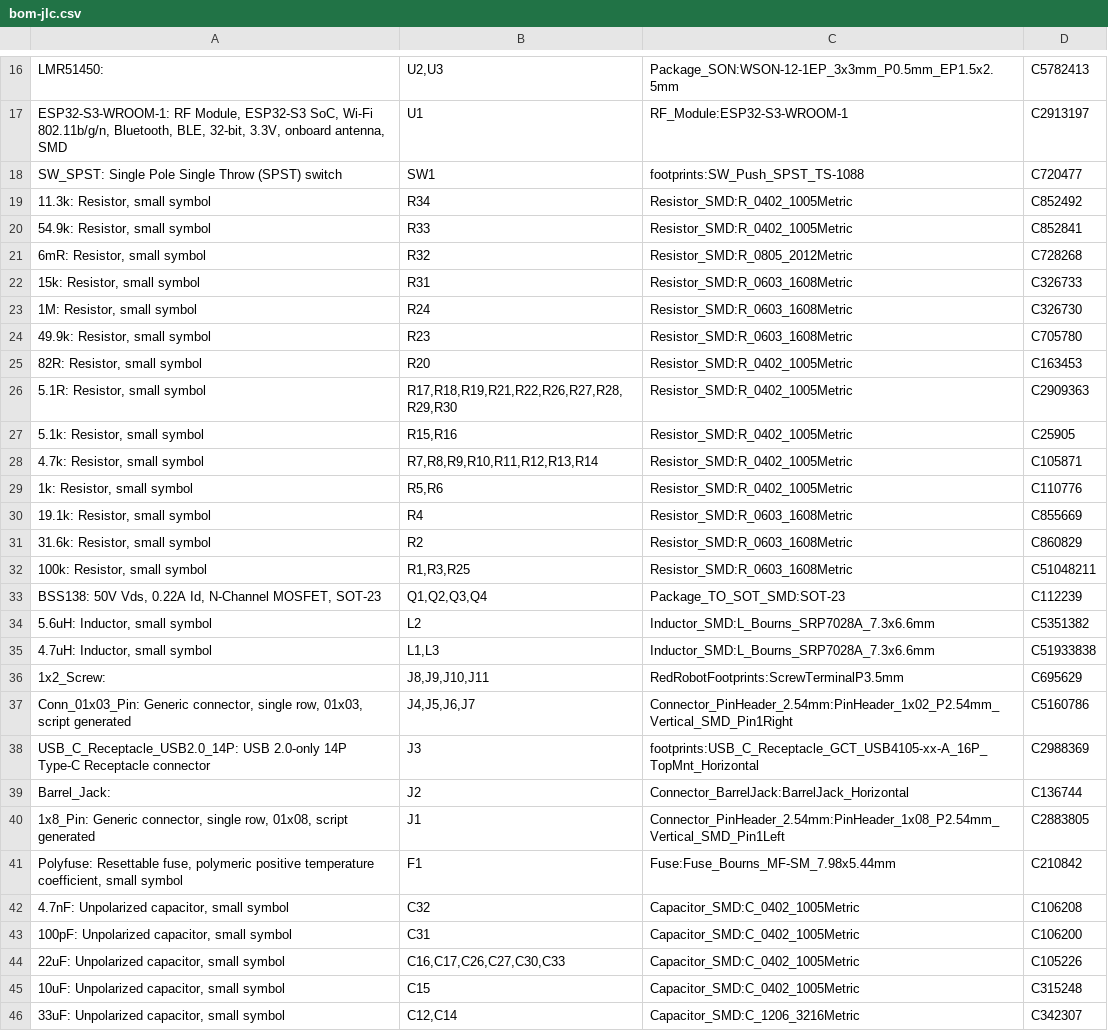
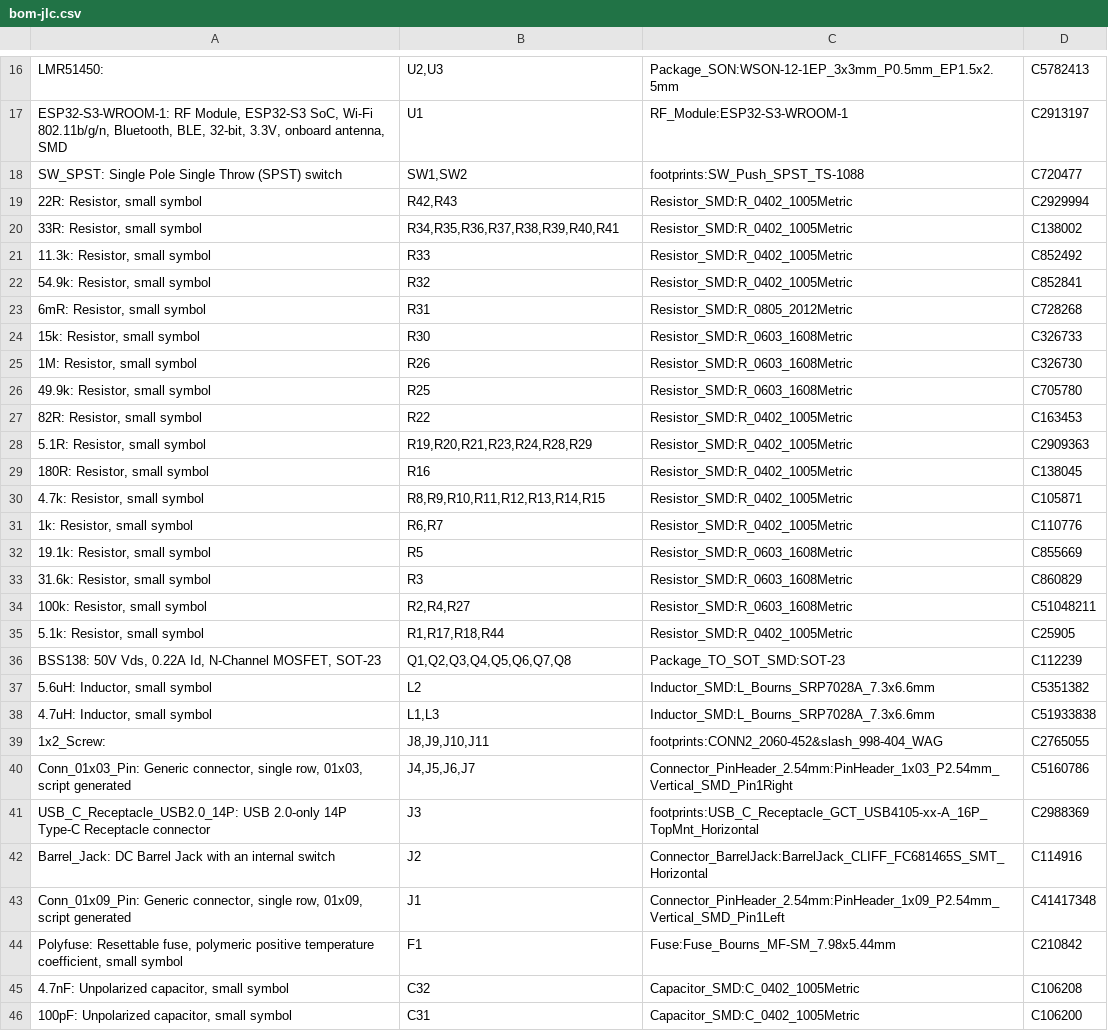
Before and after one commit to CMU-Robotics-Club/Red-Robot-2026, a CSV file: hardware/robot-board/out/bom-jlc.csv, drawn as a sheet; only a part is shown, gaps mark what is left out; the shorter side is filled out with more unchanged rows; the diff covers the shown part only.

```diff
--- a/hardware/robot-board/out/bom-jlc.csv
+++ b/hardware/robot-board/out/bom-jlc.csv
@@ -17,25 +17,28 @@ LMR51450: ,"U2,U3",Package_SON:WSON-12-1EP_3x3mm_P0.5mm_EP1.5x2.5mm,C5782413
 "ESP32-S3-WROOM-1: RF Module, ESP32-S3 SoC, Wi-Fi 802.11b/g/n, Bluetooth, BLE, 32-bit, 3.3V, onboard antenna, SMD",U1,RF_Module:ESP32-S3-WROOM-1,C2913197
-SW_SPST: Single Pole Single Throw (SPST) switch,SW1,footprints:SW_Push_SPST_TS-1088,C720477
-"11.3k: Resistor, small symbol",R34,Resistor_SMD:R_0402_1005Metric,C852492
-"54.9k: Resistor, small symbol",R33,Resistor_SMD:R_0402_1005Metric,C852841
-"6mR: Resistor, small symbol",R32,Resistor_SMD:R_0805_2012Metric,C728268
-"15k: Resistor, small symbol",R31,Resistor_SMD:R_0603_1608Metric,C326733
-"1M: Resistor, small symbol",R24,Resistor_SMD:R_0603_1608Metric,C326730
-"49.9k: Resistor, small symbol",R23,Resistor_SMD:R_0603_1608Metric,C705780
-"82R: Resistor, small symbol",R20,Resistor_SMD:R_0402_1005Metric,C163453
-"5.1R: Resistor, small symbol","R17,R18,R19,R21,R22,R26,R27,R28,R29,R30",Resistor_SMD:R_0402_1005Metric,C2909363
-"5.1k: Resistor, small symbol","R15,R16",Resistor_SMD:R_0402_1005Metric,C25905
-"4.7k: Resistor, small symbol","R7,R8,R9,R10,R11,R12,R13,R14",Resistor_SMD:R_0402_1005Metric,C105871
-"1k: Resistor, small symbol","R5,R6",Resistor_SMD:R_0402_1005Metric,C110776
-"19.1k: Resistor, small symbol",R4,Resistor_SMD:R_0603_1608Metric,C855669
-"31.6k: Resistor, small symbol",R2,Resistor_SMD:R_0603_1608Metric,C860829
-"100k: Resistor, small symbol","R1,R3,R25",Resistor_SMD:R_0603_1608Metric,C51048211
-"BSS138: 50V Vds, 0.22A Id, N-Channel MOSFET, SOT-23","Q1,Q2,Q3,Q4",Package_TO_SOT_SMD:SOT-23,C112239
+SW_SPST: Single Pole Single Throw (SPST) switch,"SW1,SW2",footprints:SW_Push_SPST_TS-1088,C720477
+"22R: Resistor, small symbol","R42,R43",Resistor_SMD:R_0402_1005Metric,C2929994
+"33R: Resistor, small symbol","R34,R35,R36,R37,R38,R39,R40,R41",Resistor_SMD:R_0402_1005Metric,C138002
+"11.3k: Resistor, small symbol",R33,Resistor_SMD:R_0402_1005Metric,C852492
+"54.9k: Resistor, small symbol",R32,Resistor_SMD:R_0402_1005Metric,C852841
+"6mR: Resistor, small symbol",R31,Resistor_SMD:R_0805_2012Metric,C728268
+"15k: Resistor, small symbol",R30,Resistor_SMD:R_0603_1608Metric,C326733
+"1M: Resistor, small symbol",R26,Resistor_SMD:R_0603_1608Metric,C326730
+"49.9k: Resistor, small symbol",R25,Resistor_SMD:R_0603_1608Metric,C705780
+"82R: Resistor, small symbol",R22,Resistor_SMD:R_0402_1005Metric,C163453
+"5.1R: Resistor, small symbol","R19,R20,R21,R23,R24,R28,R29",Resistor_SMD:R_0402_1005Metric,C2909363
+"180R: Resistor, small symbol",R16,Resistor_SMD:R_0402_1005Metric,C138045
+"4.7k: Resistor, small symbol","R8,R9,R10,R11,R12,R13,R14,R15",Resistor_SMD:R_0402_1005Metric,C105871
+"1k: Resistor, small symbol","R6,R7",Resistor_SMD:R_0402_1005Metric,C110776
+"19.1k: Resistor, small symbol",R5,Resistor_SMD:R_0603_1608Metric,C855669
+"31.6k: Resistor, small symbol",R3,Resistor_SMD:R_0603_1608Metric,C860829
+"100k: Resistor, small symbol","R2,R4,R27",Resistor_SMD:R_0603_1608Metric,C51048211
+"5.1k: Resistor, small symbol","R1,R17,R18,R44",Resistor_SMD:R_0402_1005Metric,C25905
+"BSS138: 50V Vds, 0.22A Id, N-Channel MOSFET, SOT-23","Q1,Q2,Q3,Q4,Q5,Q6,Q7,Q8",Package_TO_SOT_SMD:SOT-23,C112239
 "5.6uH: Inductor, small symbol",L2,Inductor_SMD:L_Bourns_SRP7028A_7.3x6.6mm,C5351382
 "4.7uH: Inductor, small symbol","L1,L3",Inductor_SMD:L_Bourns_SRP7028A_7.3x6.6mm,C51933838
-1x2_Screw: ,"J8,J9,J10,J11",RedRobotFootprints:ScrewTerminalP3.5mm,C695629
-"Conn_01x03_Pin: Generic connector, single row, 01x03, script generated","J4,J5,J6,J7",Connector_PinHeader_2.54mm:PinHeader_1x02_P2.54mm_Vertical_SMD_Pin1Right,C5160786
+1x2_Screw: ,"J8,J9,J10,J11",footprints:CONN2_2060-452&slash_998-404_WAG,C2765055
+"Conn_01x03_Pin: Generic connector, single row, 01x03, script generated","J4,J5,J6,J7",Connector_PinHeader_2.54mm:PinHeader_1x03_P2.54mm_Vertical_SMD_Pin1Right,C5160786
 USB_C_Receptacle_USB2.0_14P: USB 2.0-only 14P Type-C Receptacle connector,J3,footprints:USB_C_Receptacle_GCT_USB4105-xx-A_16P_TopMnt_Horizontal,C2988369
-Barrel_Jack: ,J2,Connector_BarrelJack:BarrelJack_Horizontal,C136744
-"1x8_Pin: Generic connector, single row, 01x08, script generated",J1,Connector_PinHeader_2.54mm:PinHeader_1x08_P2.54mm_Vertical_SMD_Pin1Left,C2883805
+Barrel_Jack: DC Barrel Jack with an internal switch,J2,Connector_BarrelJack:BarrelJack_CLIFF_FC681465S_SMT_Horizontal,C114916
+"Conn_01x09_Pin: Generic connector, single row, 01x09, script generated",J1,Connector_PinHeader_2.54mm:PinHeader_1x09_P2.54mm_Vertical_SMD_Pin1Left,C41417348
 "Polyfuse: Resettable fuse, polymeric positive temperature coefficient, small symbol",F1,Fuse:Fuse_Bourns_MF-SM_7.98x5.44mm,C210842
```
Also changed, not shown: 4 added rows, 3 removed rows and 10 edited cells elsewhere in this file, hardware/robot-board/out/robot-board.csv, 23 other files.
